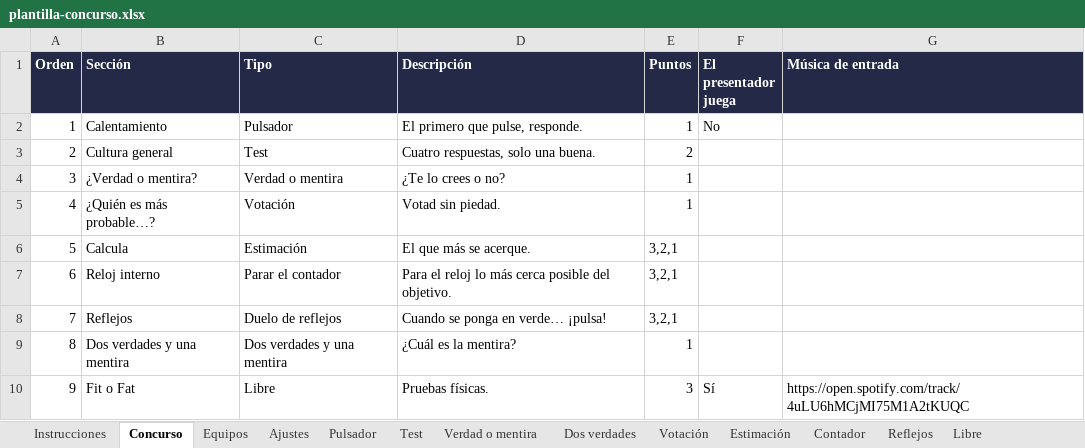
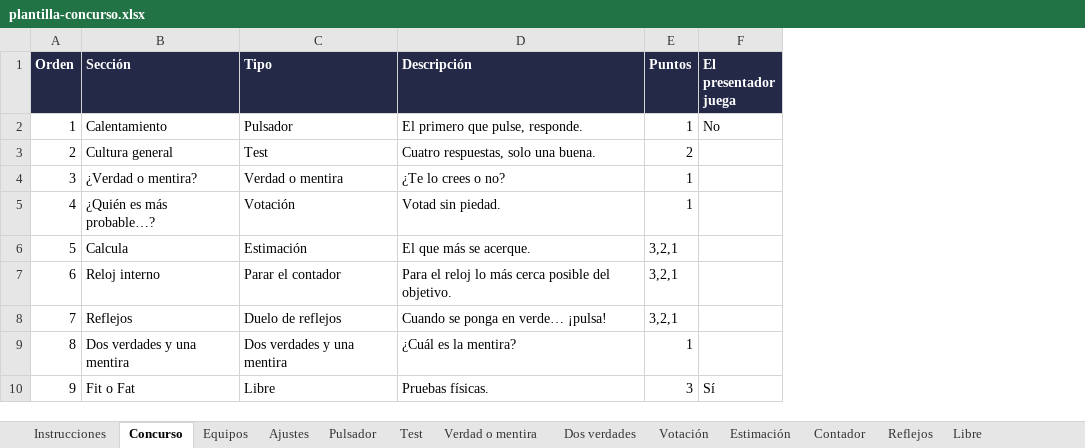
Before and after one commit to RonikGr/EL-CONCURSO-DEL-A-O, an Excel workbook: public/plantilla-concurso.xlsx, sheet Concurso, drawn as a sheet; values as stored, in another font and other column widths than the file's, no borders; the diff names each change by its address in the sheet, - before the commit and + after, or states it on an @@ line.

```diff
--- a/public/plantilla-concurso.xlsx (sheet Concurso)
+++ b/public/plantilla-concurso.xlsx (sheet Concurso)
-column G (Música de entrada), row 10: https://open.spotify.com/track/4uLU6hMCjMI75M1A2tKUQC
```
Also changed, not shown: sheet Pulsador, sheet Instrucciones, 12 other files.
